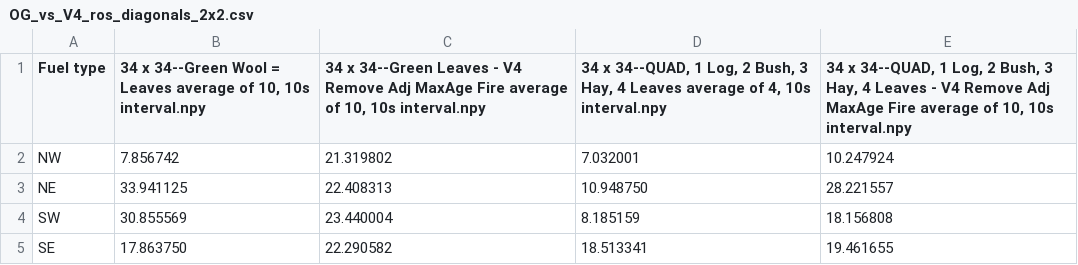
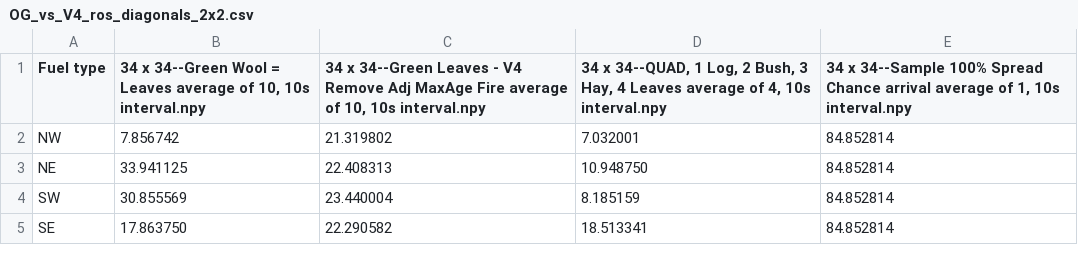
Before and after one commit to Sami-Haque/Computer-Vision-for-Fire-Mod, a CSV file: AVERAGED Arrival Matrices/OG_vs_V4_ros_diagonals_2x2.csv, drawn as a sheet.

```diff
--- a/AVERAGED Arrival Matrices/OG_vs_V4_ros_diagonals_2x2.csv
+++ b/AVERAGED Arrival Matrices/OG_vs_V4_ros_diagonals_2x2.csv
@@ -1,5 +1,5 @@
-Fuel type,"34 x 34--Green Wool = Leaves average of 10, 10s interval.npy","34 x 34--Green Leaves - V4 Remove Adj MaxAge Fire average of 10, 10s interval.npy","34 x 34--QUAD, 1 Log, 2 Bush, 3 Hay, 4 Leaves average of 4, 10s interval.npy","34 x 34--QUAD, 1 Log, 2 Bush, 3 Hay, 4 Leaves - V4 Remove Adj MaxAge Fire average of 10, 10s interval.npy"
-NW,7.856742,21.319802,7.032001,10.247924
-NE,33.941125,22.408313,10.948750,28.221557
-SW,30.855569,23.440004,8.185159,18.156808
-SE,17.863750,22.290582,18.513341,19.461655
+Fuel type,"34 x 34--Green Wool = Leaves average of 10, 10s interval.npy","34 x 34--Green Leaves - V4 Remove Adj MaxAge Fire average of 10, 10s interval.npy","34 x 34--QUAD, 1 Log, 2 Bush, 3 Hay, 4 Leaves average of 4, 10s interval.npy","34 x 34--Sample 100% Spread Chance arrival average of 1, 10s interval.npy"
+NW,7.856742,21.319802,7.032001,84.852814
+NE,33.941125,22.408313,10.948750,84.852814
+SW,30.855569,23.440004,8.185159,84.852814
+SE,17.863750,22.290582,18.513341,84.852814
```
Also changed, not shown: 44 other files.
